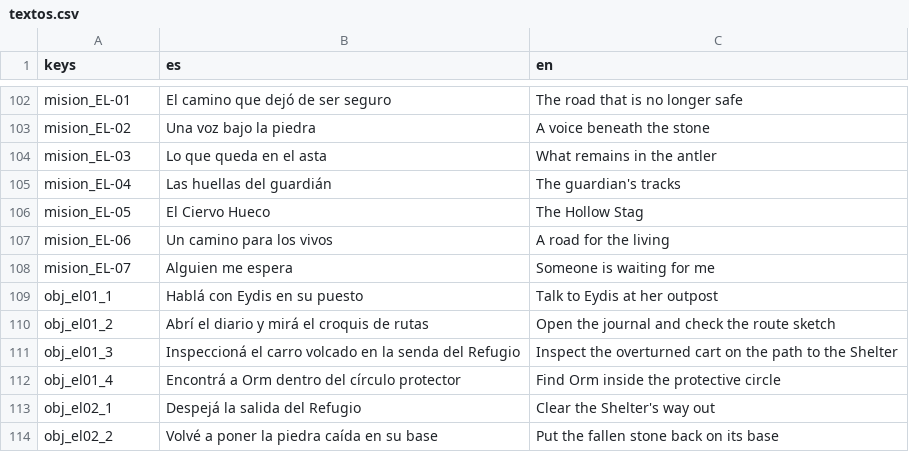
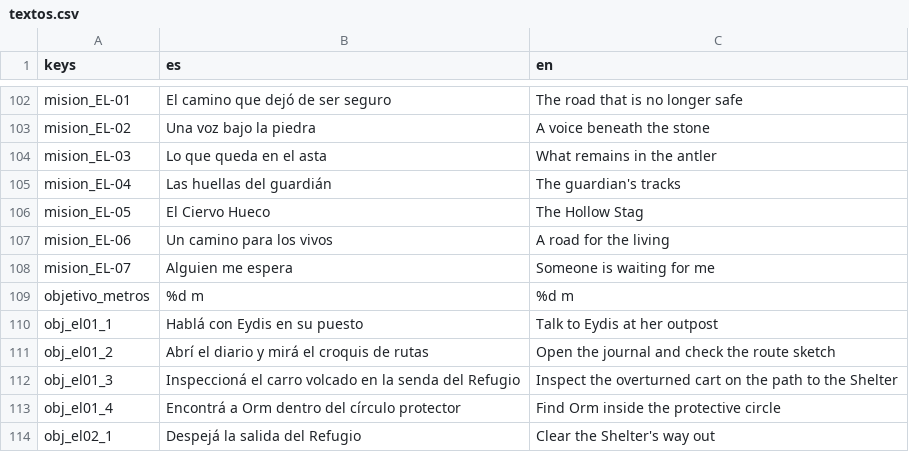
Before and after one commit to AlejandroVecchio/eromash-aventura, a CSV file: textos/textos.csv, drawn as a sheet; only a part is shown, gaps mark what is left out; the shorter side is filled out with more unchanged rows.

```diff
--- a/textos/textos.csv
+++ b/textos/textos.csv
@@ -110,2 +110,3 @@ mision_EL-06,Un camino para los vivos,A road for the living
 mision_EL-07,Alguien me espera,Someone is waiting for me
+objetivo_metros,%d m,%d m
 obj_el01_1,Hablá con Eydis en su puesto,Talk to Eydis at her outpost
```
Also changed, not shown: 2 other files.
